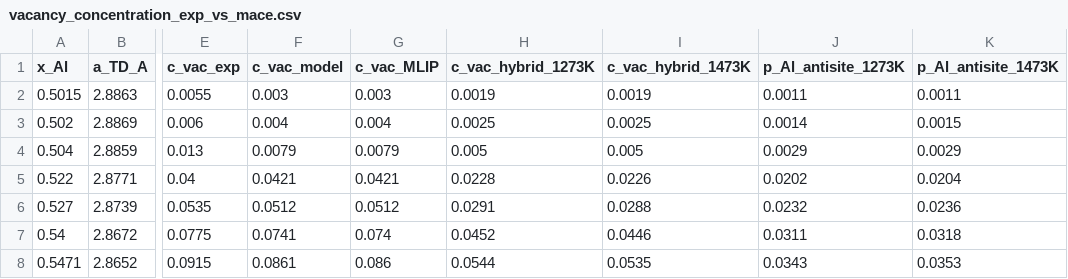
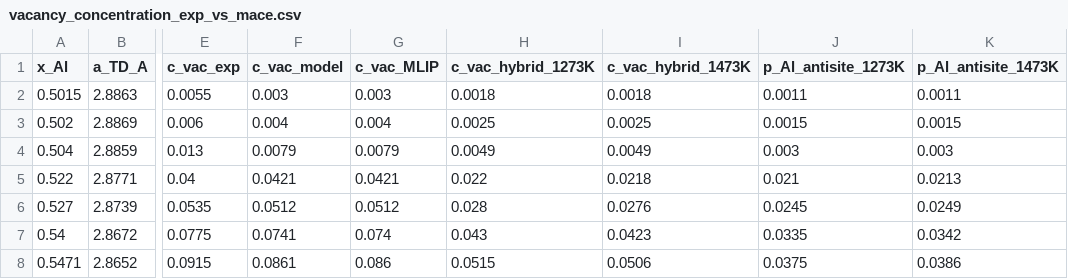
Before and after one commit to minimumtone/machine-learning, a CSV file: laves_fig6/b2_offstoich/analysis/vacancy_concentration_exp_vs_mace.csv, drawn as a sheet; only a part is shown, gaps mark what is left out; the diff names each change by its address in the sheet, - before the commit and + after, or states it on an @@ line.

```diff
--- a/laves_fig6/b2_offstoich/analysis/vacancy_concentration_exp_vs_mace.csv
+++ b/laves_fig6/b2_offstoich/analysis/vacancy_concentration_exp_vs_mace.csv
-H2 (c_vac_hybrid_1273K): 0.0019
+H2 (c_vac_hybrid_1273K): 0.0018
-I2 (c_vac_hybrid_1473K): 0.0019
+I2 (c_vac_hybrid_1473K): 0.0018
-J3 (p_Al_antisite_1273K): 0.0014
+J3 (p_Al_antisite_1273K): 0.0015
-H4 (c_vac_hybrid_1273K): 0.005
+H4 (c_vac_hybrid_1273K): 0.0049
-I4 (c_vac_hybrid_1473K): 0.005
+I4 (c_vac_hybrid_1473K): 0.0049
-J4 (p_Al_antisite_1273K): 0.0029
+J4 (p_Al_antisite_1273K): 0.003
-K4 (p_Al_antisite_1473K): 0.0029
+K4 (p_Al_antisite_1473K): 0.003
-H5 (c_vac_hybrid_1273K): 0.0228
+H5 (c_vac_hybrid_1273K): 0.022
-I5 (c_vac_hybrid_1473K): 0.0226
+I5 (c_vac_hybrid_1473K): 0.0218
-J5 (p_Al_antisite_1273K): 0.0202
+J5 (p_Al_antisite_1273K): 0.021
-K5 (p_Al_antisite_1473K): 0.0204
+K5 (p_Al_antisite_1473K): 0.0213
-H6 (c_vac_hybrid_1273K): 0.0291
+H6 (c_vac_hybrid_1273K): 0.028
-I6 (c_vac_hybrid_1473K): 0.0288
+I6 (c_vac_hybrid_1473K): 0.0276
-J6 (p_Al_antisite_1273K): 0.0232
+J6 (p_Al_antisite_1273K): 0.0245
-K6 (p_Al_antisite_1473K): 0.0236
+K6 (p_Al_antisite_1473K): 0.0249
-H7 (c_vac_hybrid_1273K): 0.0452
+H7 (c_vac_hybrid_1273K): 0.043
-I7 (c_vac_hybrid_1473K): 0.0446
+I7 (c_vac_hybrid_1473K): 0.0423
-J7 (p_Al_antisite_1273K): 0.0311
+J7 (p_Al_antisite_1273K): 0.0335
-K7 (p_Al_antisite_1473K): 0.0318
+K7 (p_Al_antisite_1473K): 0.0342
-H8 (c_vac_hybrid_1273K): 0.0544
+H8 (c_vac_hybrid_1273K): 0.0515
-I8 (c_vac_hybrid_1473K): 0.0535
+I8 (c_vac_hybrid_1473K): 0.0506
-J8 (p_Al_antisite_1273K): 0.0343
+J8 (p_Al_antisite_1273K): 0.0375
-K8 (p_Al_antisite_1473K): 0.0353
+K8 (p_Al_antisite_1473K): 0.0386
```
Also changed, not shown: laves_fig6/b2_offstoich/analysis/b2_offstoich_hybrid_c_vac.csv, 6 other files.
